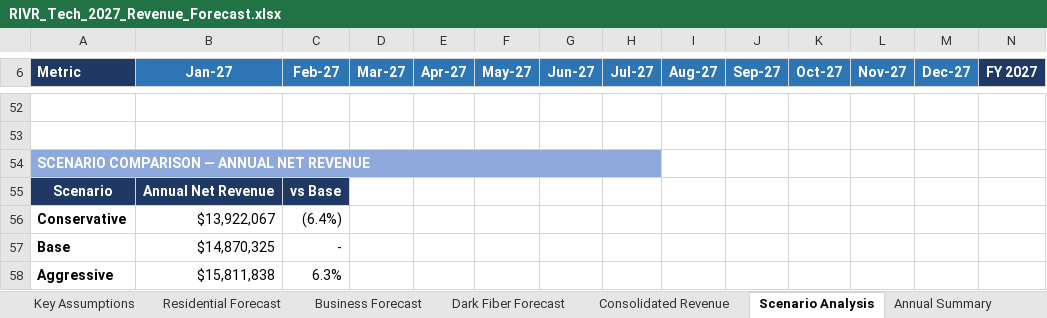
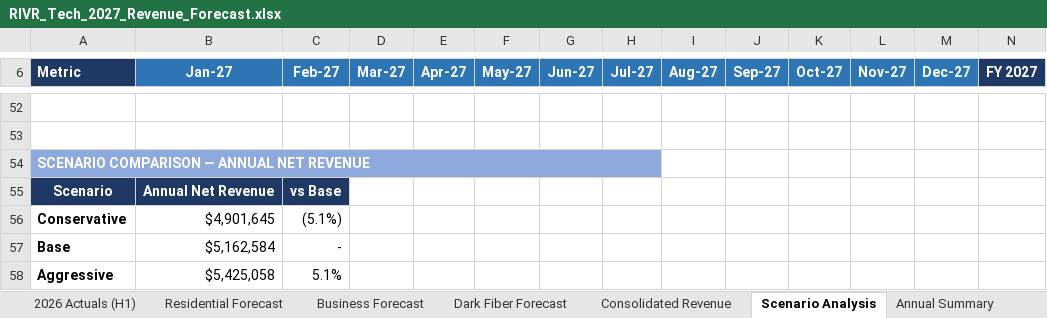
Before and after one commit to dysonjohn2001-sys/claude-skills, an Excel workbook: RIVR_Tech_2027_Revenue_Forecast.xlsx, sheet Scenario Analysis, drawn as a sheet; only a part is shown, gaps mark what is left out; values as stored, in another font and other column widths than the file's, no borders; the diff covers the shown part only; the diff names each change by its address in the sheet, - before the commit and + after, or states it on an @@ line.

```diff
--- a/RIVR_Tech_2027_Revenue_Forecast.xlsx (sheet Scenario Analysis)
+++ b/RIVR_Tech_2027_Revenue_Forecast.xlsx (sheet Scenario Analysis)
+sheet tab: 2026 Actuals (H1)
-B56 (Jan-27): $13,922,067
+B56 (Jan-27): $4,901,645
-C56 (Feb-27): (6.4%)
+C56 (Feb-27): (5.1%)
-B57 (Jan-27): $14,870,325
+B57 (Jan-27): $5,162,584
-B58 (Jan-27): $15,811,838
+B58 (Jan-27): $5,425,058
-C58 (Feb-27): 6.3%
+C58 (Feb-27): 5.1%
```
Also changed, not shown: 39 added rows and 39 removed rows elsewhere in this sheet, sheet Consolidated Revenue, sheet Business Forecast, sheet Residential Forecast, sheet Dark Fiber Forecast, sheet Key Assumptions, sheet Margin Calculator, 2 more sheets, charts or pictures, 1 other file.
